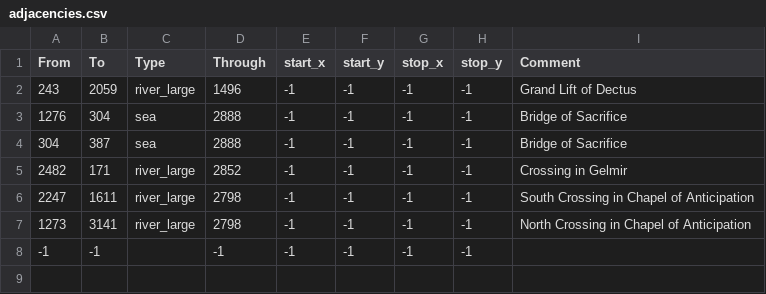
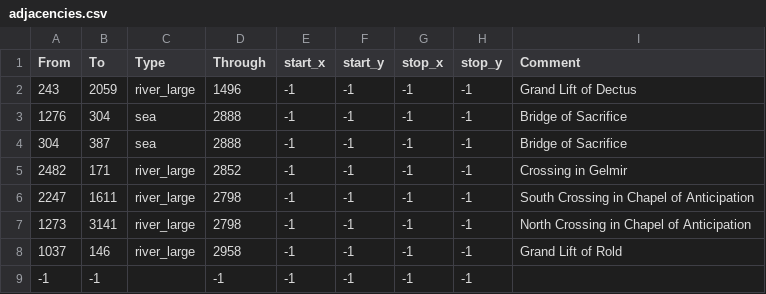
Before and after one commit to StellaSAX/Elden-Ring-CK3, a CSV file: Elden Ring CK3/map_data/adjacencies.csv, drawn as a sheet; the diff names each change by its address in the sheet, - before the commit and + after, or states it on an @@ line.

```diff
--- a/Elden Ring CK3/map_data/adjacencies.csv
+++ b/Elden Ring CK3/map_data/adjacencies.csv
+row 8: 1037 | 146 | river_large | 2958 | -1 | -1 | -1 | -1 | Grand Lift of Rold
```
Also changed, not shown: 2 other files.
